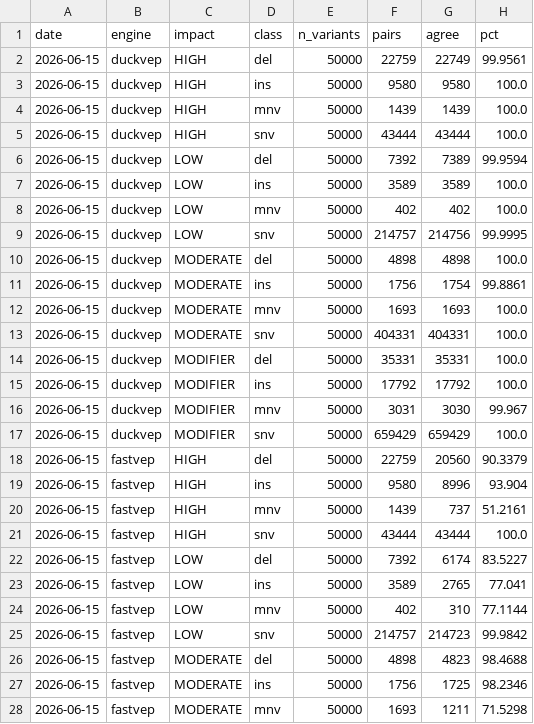
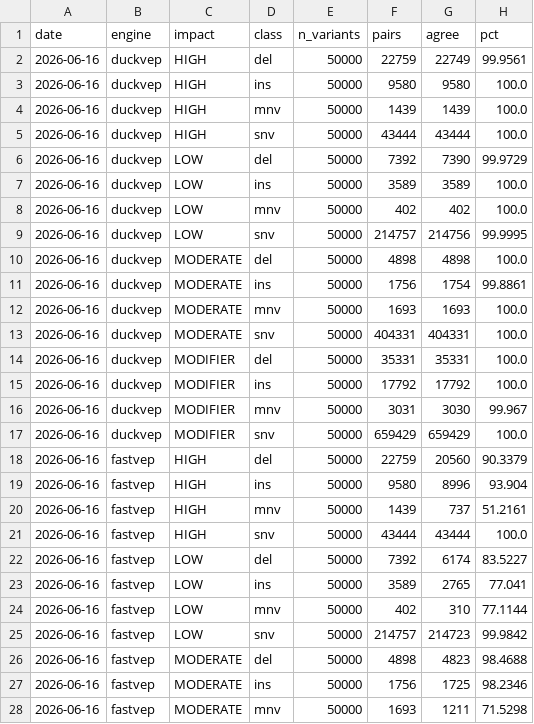
Before and after one commit to sounkou-bioinfo/duckvep, a CSV file: correctness/data/concordance_by_impact.csv, drawn as a sheet; only a part is shown; the diff covers the shown part only.

```diff
--- a/correctness/data/concordance_by_impact.csv
+++ b/correctness/data/concordance_by_impact.csv
@@ -1,28 +1,28 @@
 date,engine,impact,class,n_variants,pairs,agree,pct
-2026-06-15,duckvep,HIGH,del,50000,22759,22749,99.9561
-2026-06-15,duckvep,HIGH,ins,50000,9580,9580,100.0
-2026-06-15,duckvep,HIGH,mnv,50000,1439,1439,100.0
-2026-06-15,duckvep,HIGH,snv,50000,43444,43444,100.0
-2026-06-15,duckvep,LOW,del,50000,7392,7389,99.9594
-2026-06-15,duckvep,LOW,ins,50000,3589,3589,100.0
-2026-06-15,duckvep,LOW,mnv,50000,402,402,100.0
-2026-06-15,duckvep,LOW,snv,50000,214757,214756,99.9995
-2026-06-15,duckvep,MODERATE,del,50000,4898,4898,100.0
-2026-06-15,duckvep,MODERATE,ins,50000,1756,1754,99.8861
-2026-06-15,duckvep,MODERATE,mnv,50000,1693,1693,100.0
-2026-06-15,duckvep,MODERATE,snv,50000,404331,404331,100.0
-2026-06-15,duckvep,MODIFIER,del,50000,35331,35331,100.0
-2026-06-15,duckvep,MODIFIER,ins,50000,17792,17792,100.0
-2026-06-15,duckvep,MODIFIER,mnv,50000,3031,3030,99.967
-2026-06-15,duckvep,MODIFIER,snv,50000,659429,659429,100.0
-2026-06-15,fastvep,HIGH,del,50000,22759,20560,90.3379
-2026-06-15,fastvep,HIGH,ins,50000,9580,8996,93.904
-2026-06-15,fastvep,HIGH,mnv,50000,1439,737,51.2161
-2026-06-15,fastvep,HIGH,snv,50000,43444,43444,100.0
-2026-06-15,fastvep,LOW,del,50000,7392,6174,83.5227
-2026-06-15,fastvep,LOW,ins,50000,3589,2765,77.041
-2026-06-15,fastvep,LOW,mnv,50000,402,310,77.1144
-2026-06-15,fastvep,LOW,snv,50000,214757,214723,99.9842
-2026-06-15,fastvep,MODERATE,del,50000,4898,4823,98.4688
-2026-06-15,fastvep,MODERATE,ins,50000,1756,1725,98.2346
-2026-06-15,fastvep,MODERATE,mnv,50000,1693,1211,71.5298
+2026-06-16,duckvep,HIGH,del,50000,22759,22749,99.9561
+2026-06-16,duckvep,HIGH,ins,50000,9580,9580,100.0
+2026-06-16,duckvep,HIGH,mnv,50000,1439,1439,100.0
+2026-06-16,duckvep,HIGH,snv,50000,43444,43444,100.0
+2026-06-16,duckvep,LOW,del,50000,7392,7390,99.9729
+2026-06-16,duckvep,LOW,ins,50000,3589,3589,100.0
+2026-06-16,duckvep,LOW,mnv,50000,402,402,100.0
+2026-06-16,duckvep,LOW,snv,50000,214757,214756,99.9995
+2026-06-16,duckvep,MODERATE,del,50000,4898,4898,100.0
+2026-06-16,duckvep,MODERATE,ins,50000,1756,1754,99.8861
+2026-06-16,duckvep,MODERATE,mnv,50000,1693,1693,100.0
+2026-06-16,duckvep,MODERATE,snv,50000,404331,404331,100.0
+2026-06-16,duckvep,MODIFIER,del,50000,35331,35331,100.0
+2026-06-16,duckvep,MODIFIER,ins,50000,17792,17792,100.0
+2026-06-16,duckvep,MODIFIER,mnv,50000,3031,3030,99.967
+2026-06-16,duckvep,MODIFIER,snv,50000,659429,659429,100.0
+2026-06-16,fastvep,HIGH,del,50000,22759,20560,90.3379
+2026-06-16,fastvep,HIGH,ins,50000,9580,8996,93.904
+2026-06-16,fastvep,HIGH,mnv,50000,1439,737,51.2161
+2026-06-16,fastvep,HIGH,snv,50000,43444,43444,100.0
+2026-06-16,fastvep,LOW,del,50000,7392,6174,83.5227
+2026-06-16,fastvep,LOW,ins,50000,3589,2765,77.041
+2026-06-16,fastvep,LOW,mnv,50000,402,310,77.1144
+2026-06-16,fastvep,LOW,snv,50000,214757,214723,99.9842
+2026-06-16,fastvep,MODERATE,del,50000,4898,4823,98.4688
+2026-06-16,fastvep,MODERATE,ins,50000,1756,1725,98.2346
+2026-06-16,fastvep,MODERATE,mnv,50000,1693,1211,71.5298
```
Also changed, not shown: 5 edited cells elsewhere in this file, correctness/data/discordance_by_consequence.csv, correctness/data/error_transitions.csv, 4 other files.
